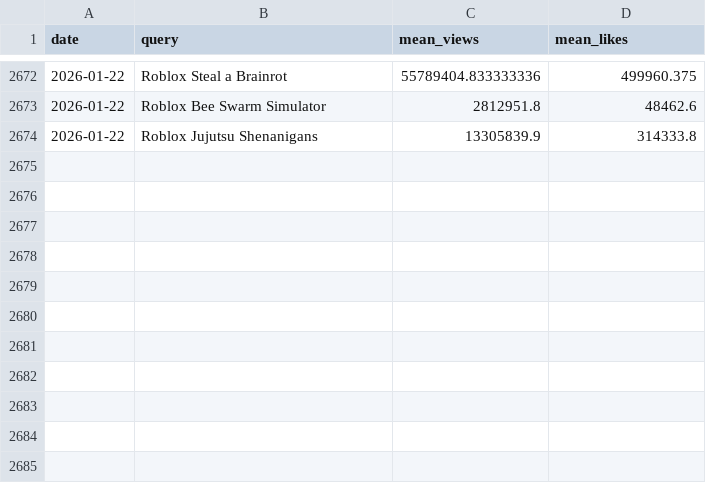
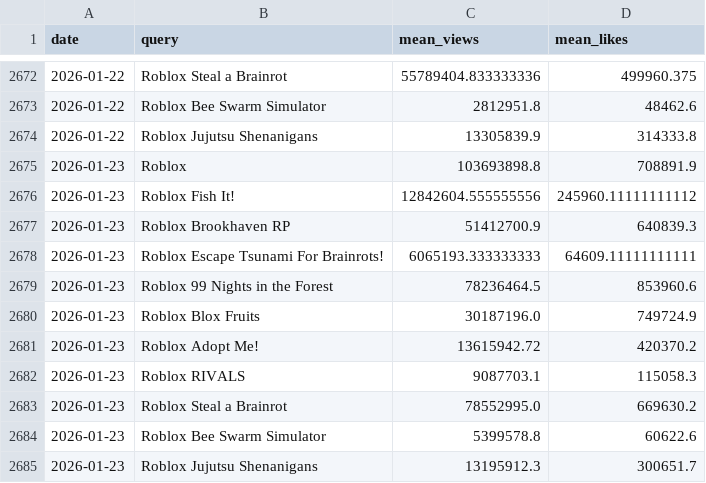
Before and after one commit to shiyu20000/Roblox-Game-Scraping, a CSV file: youtube_results.csv, drawn as a sheet; only a part is shown, gaps mark what is left out.

```diff
--- a/youtube_results.csv
+++ b/youtube_results.csv
@@ -2674 +2674,12 @@ date,query,mean_views,mean_likes
 2026-01-22,Roblox Jujutsu Shenanigans,13305839.9,314333.8
+2026-01-23,Roblox,103693898.8,708891.9
+2026-01-23,Roblox Fish It!,12842604.555555556,245960.11111111112
+2026-01-23,Roblox Brookhaven RP,51412700.9,640839.3
+2026-01-23,Roblox Escape Tsunami For Brainrots!,6065193.333333333,64609.11111111111
+2026-01-23,Roblox 99 Nights in the Forest,78236464.5,853960.6
+2026-01-23,Roblox Blox Fruits,30187196.0,749724.9
+2026-01-23,Roblox Adopt Me!,13615942.72,420370.2
+2026-01-23,Roblox RIVALS,9087703.1,115058.3
+2026-01-23,Roblox Steal a Brainrot,78552995.0,669630.2
+2026-01-23,Roblox Bee Swarm Simulator,5399578.8,60622.6
+2026-01-23,Roblox Jujutsu Shenanigans,13195912.3,300651.7
```
